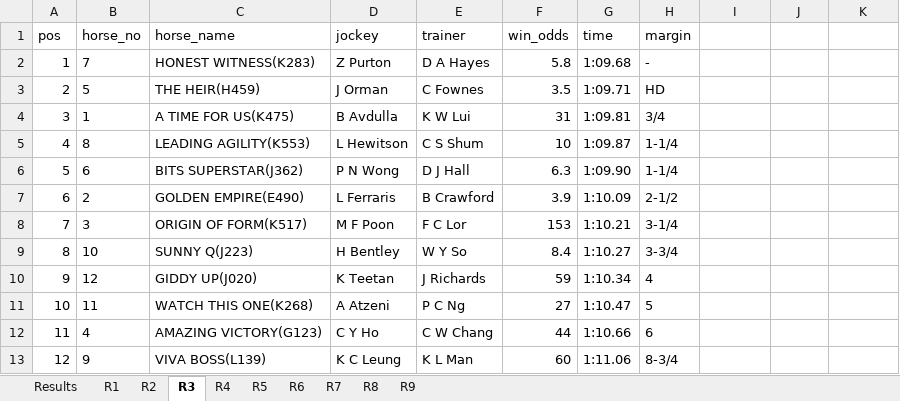
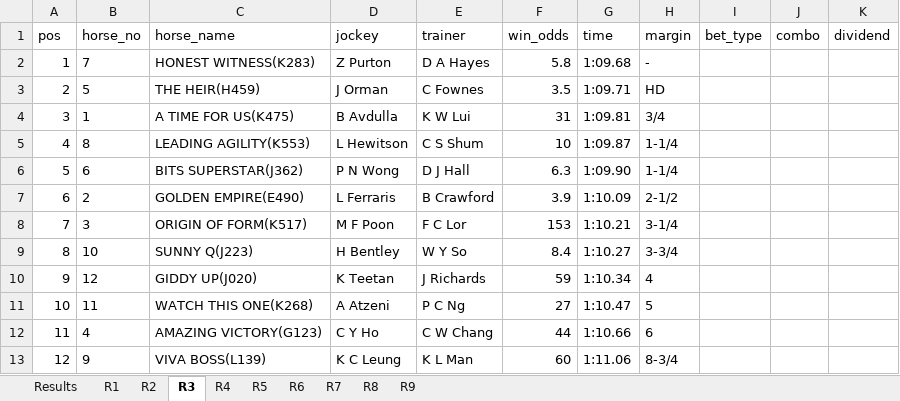
Before and after one commit to a40856/Claudehkjc, an Excel workbook: data/results/2026-03-25_HV.xlsx, sheet R3, drawn as a sheet; values as stored, in another font and other column widths than the file's, no borders; the diff names each change by its address in the sheet, - before the commit and + after, or states it on an @@ line.

```diff
--- a/data/results/2026-03-25_HV.xlsx (sheet R3)
+++ b/data/results/2026-03-25_HV.xlsx (sheet R3)
-I1: (empty)
+I1: bet_type
-J1: (empty)
+J1: combo
-K1: (empty)
+K1: dividend
```
Also changed, not shown: sheet R5, sheet R9, sheet R4, sheet R6, sheet R2, sheet R1, 2 more sheets, data/predictions/2026-03-25_HV.xlsx, 4 other files.
